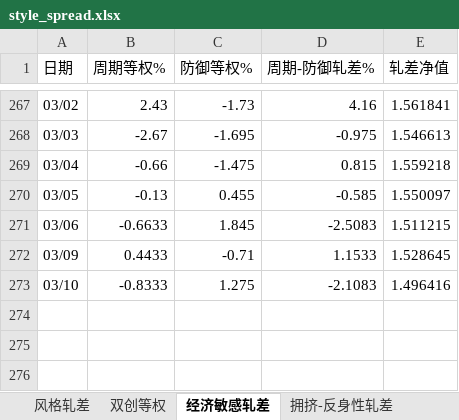
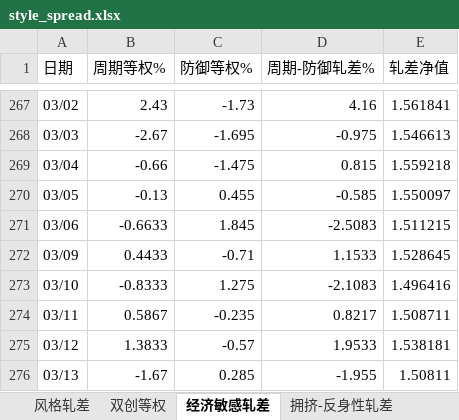
Before and after one commit to byihuang-max/spread-dashboard, an Excel workbook: size_spread/style_spread.xlsx, sheet 经济敏感轧差, drawn as a sheet; only a part is shown, gaps mark what is left out; values as stored, in another font and other column widths than the file's, no borders; the diff names each change by its address in the sheet, - before the commit and + after, or states it on an @@ line.

```diff
--- a/size_spread/style_spread.xlsx (sheet 经济敏感轧差)
+++ b/size_spread/style_spread.xlsx (sheet 经济敏感轧差)
+row 274: 03/11 | 0.5867 | -0.235 | 0.8217 | 1.508711
+row 275: 03/12 | 1.3833 | -0.57 | 1.9533 | 1.538181
+row 276: 03/13 | -1.67 | 0.285 | -1.955 | 1.50811
```
Also changed, not shown: sheet 风格轧差, sheet 拥挤-反身性轧差, sheet 双创等权, 59 other files.
